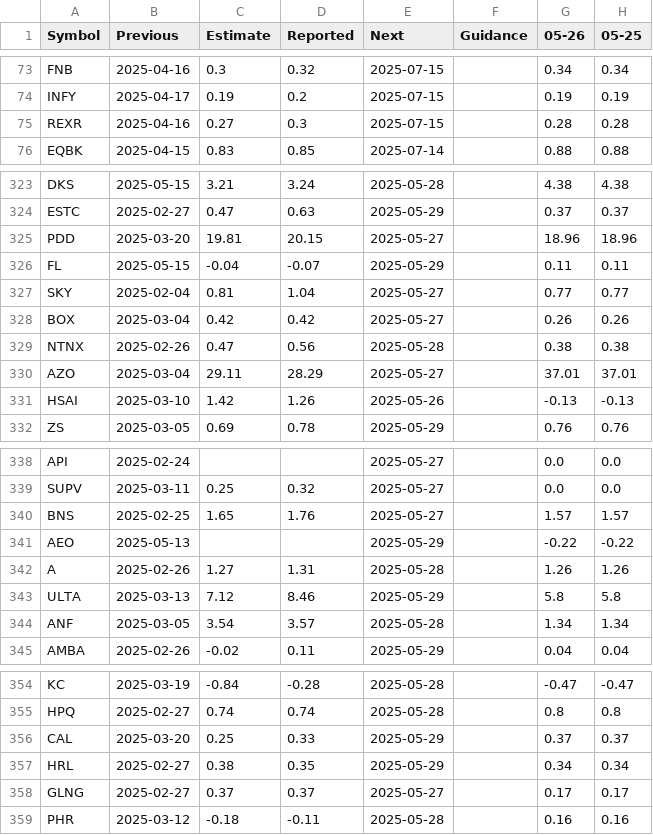
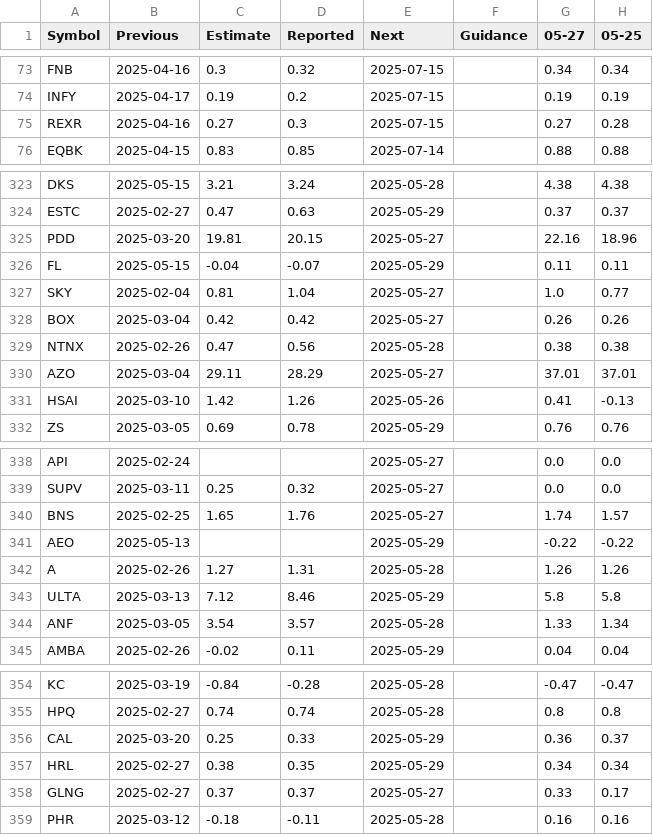
Before and after one commit to anatakensuke/t1, a CSV file: to_t1_0q.csv, drawn as a sheet; only a part is shown, gaps mark what is left out; the diff covers the shown part only.

Commit message:
Update data.json from t2

```diff
--- a/to_t1_0q.csv
+++ b/to_t1_0q.csv
@@ -1 +1 @@
-Symbol,Previous,Estimate,Reported,Next,Guidance,05-26,05-25
+Symbol,Previous,Estimate,Reported,Next,Guidance,05-27,05-25
@@ -74,3 +74,3 @@ FNB,2025-04-16,0.3,0.32,2025-07-15,,0.34,0.34
 INFY,2025-04-17,0.19,0.2,2025-07-15,,0.19,0.19
-REXR,2025-04-16,0.27,0.3,2025-07-15,,0.28,0.28
+REXR,2025-04-16,0.27,0.3,2025-07-15,,0.27,0.28
 EQBK,2025-04-15,0.83,0.85,2025-07-14,,0.88,0.88
@@ -324,5 +324,5 @@ DKS,2025-05-15,3.21,3.24,2025-05-28,,4.38,4.38
 ESTC,2025-02-27,0.47,0.63,2025-05-29,,0.37,0.37
-PDD,2025-03-20,19.81,20.15,2025-05-27,,18.96,18.96
+PDD,2025-03-20,19.81,20.15,2025-05-27,,22.16,18.96
 FL,2025-05-15,-0.04,-0.07,2025-05-29,,0.11,0.11
-SKY,2025-02-04,0.81,1.04,2025-05-27,,0.77,0.77
+SKY,2025-02-04,0.81,1.04,2025-05-27,,1.0,0.77
 BOX,2025-03-04,0.42,0.42,2025-05-27,,0.26,0.26
@@ -330,3 +330,3 @@ NTNX,2025-02-26,0.47,0.56,2025-05-28,,0.38,0.38
 AZO,2025-03-04,29.11,28.29,2025-05-27,,37.01,37.01
-HSAI,2025-03-10,1.42,1.26,2025-05-26,,-0.13,-0.13
+HSAI,2025-03-10,1.42,1.26,2025-05-26,,0.41,-0.13
 ZS,2025-03-05,0.69,0.78,2025-05-29,,0.76,0.76
@@ -339,3 +339,3 @@ API,2025-02-24,,,2025-05-27,,0.0,0.0
 SUPV,2025-03-11,0.25,0.32,2025-05-27,,0.0,0.0
-BNS,2025-02-25,1.65,1.76,2025-05-27,,1.57,1.57
+BNS,2025-02-25,1.65,1.76,2025-05-27,,1.74,1.57
 AEO,2025-05-13,,,2025-05-29,,-0.22,-0.22
@@ -343,3 +343,3 @@ A,2025-02-26,1.27,1.31,2025-05-28,,1.26,1.26
 ULTA,2025-03-13,7.12,8.46,2025-05-29,,5.8,5.8
-ANF,2025-03-05,3.54,3.57,2025-05-28,,1.34,1.34
+ANF,2025-03-05,3.54,3.57,2025-05-28,,1.33,1.34
 AMBA,2025-02-26,-0.02,0.11,2025-05-29,,0.04,0.04
@@ -355,5 +355,5 @@ KC,2025-03-19,-0.84,-0.28,2025-05-28,,-0.47,-0.47
 HPQ,2025-02-27,0.74,0.74,2025-05-28,,0.8,0.8
-CAL,2025-03-20,0.25,0.33,2025-05-29,,0.37,0.37
+CAL,2025-03-20,0.25,0.33,2025-05-29,,0.36,0.37
 HRL,2025-02-27,0.38,0.35,2025-05-29,,0.34,0.34
-GLNG,2025-02-27,0.37,0.37,2025-05-27,,0.17,0.17
+GLNG,2025-02-27,0.37,0.37,2025-05-27,,0.33,0.17
 PHR,2025-03-12,-0.18,-0.11,2025-05-28,,0.16,0.16
```
Also changed, not shown: 6 edited cells elsewhere in this file, to_t1_0y.csv.
